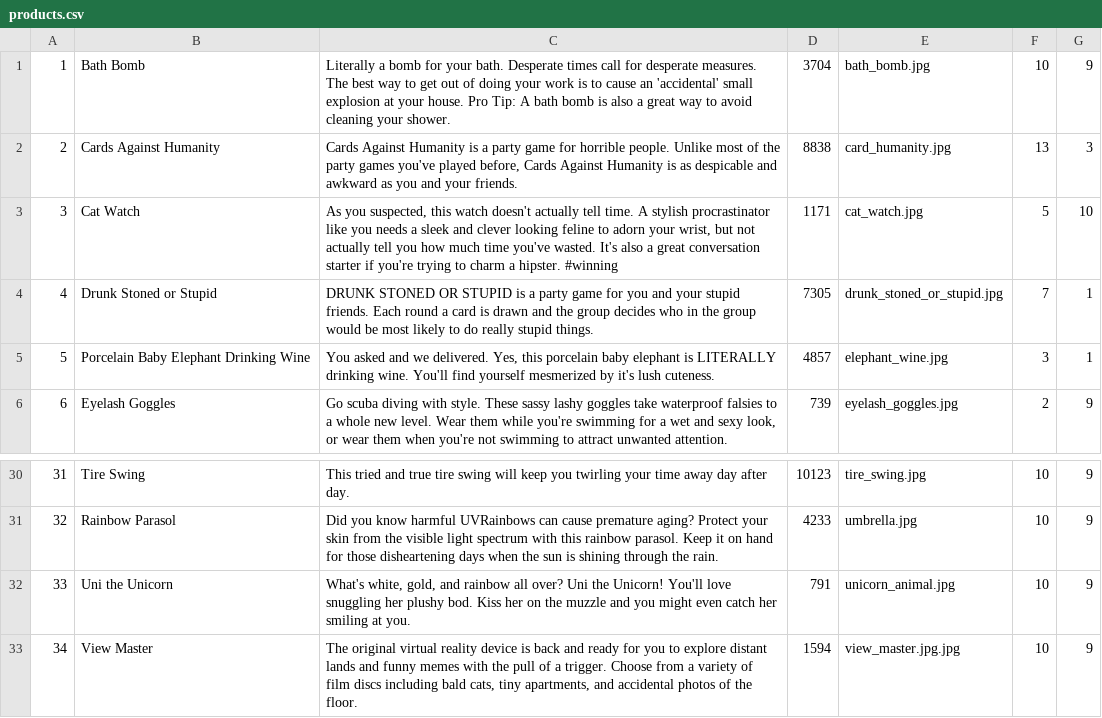
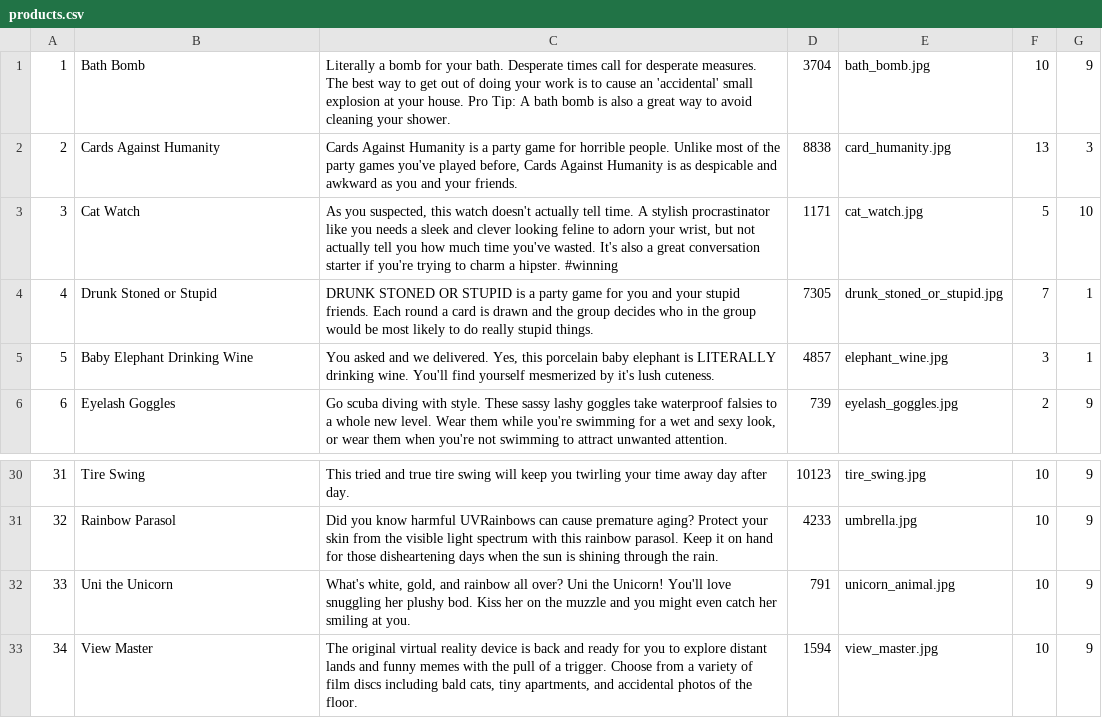
Before and after one commit to miriam-cortes/betsy, a CSV file: seeds_csvs/products.csv, drawn as a sheet; only a part is shown, gaps mark what is left out.

```diff
--- a/seeds_csvs/products.csv
+++ b/seeds_csvs/products.csv
@@ -4,3 +4,3 @@
 4,Drunk Stoned or Stupid,"DRUNK STONED OR STUPID is a party game for you and your stupid friends. Each round a card is drawn and the group decides who in the group would be most likely to do really stupid things.",7305,drunk_stoned_or_stupid.jpg,7,1
-5,Porcelain Baby Elephant Drinking Wine,"You asked and we delivered. Yes, this porcelain baby elephant is LITERALLY drinking wine. You'll find yourself mesmerized by it's lush cuteness.",4857,elephant_wine.jpg,3,1
+5,Baby Elephant Drinking Wine,"You asked and we delivered. Yes, this porcelain baby elephant is LITERALLY drinking wine. You'll find yourself mesmerized by it's lush cuteness.",4857,elephant_wine.jpg,3,1
 6,Eyelash Goggles,"Go scuba diving with style. These sassy lashy goggles take waterproof falsies to a whole new level. Wear them while you're swimming for a wet and sexy look, or wear them when you're not swimming to attract unwanted attention.",739,eyelash_goggles.jpg,2,9
@@ -32,2 +32,2 @@
 33,Uni the Unicorn,"What's white, gold, and rainbow all over? Uni the Unicorn! You'll love snuggling her plushy bod. Kiss her on the muzzle and you might even catch her smiling at you.",791,unicorn_animal.jpg,10,9
-34,View Master,"The original virtual reality device is back and ready for you to explore distant lands and funny memes with the pull of a trigger. Choose from a variety of film discs including bald cats, tiny apartments, and accidental photos of the floor.",1594,view_master.jpg.jpg,10,9
+34,View Master,"The original virtual reality device is back and ready for you to explore distant lands and funny memes with the pull of a trigger. Choose from a variety of film discs including bald cats, tiny apartments, and accidental photos of the floor.",1594,view_master.jpg,10,9
```
Also changed, not shown: 8 other files.
